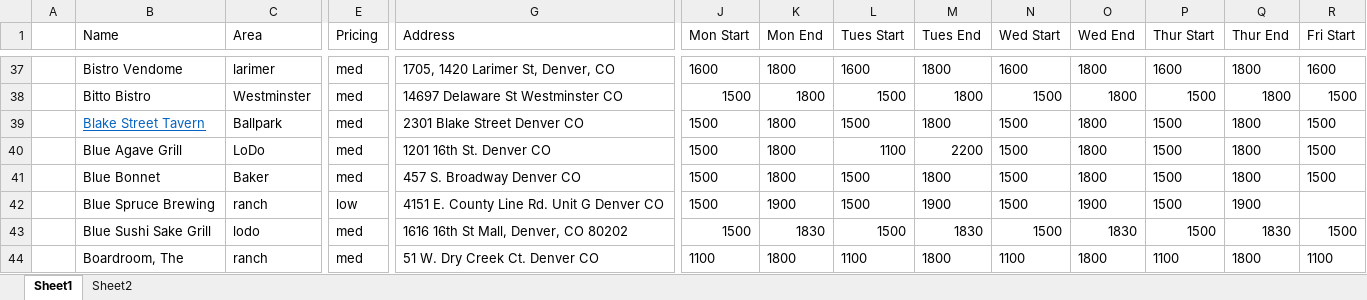
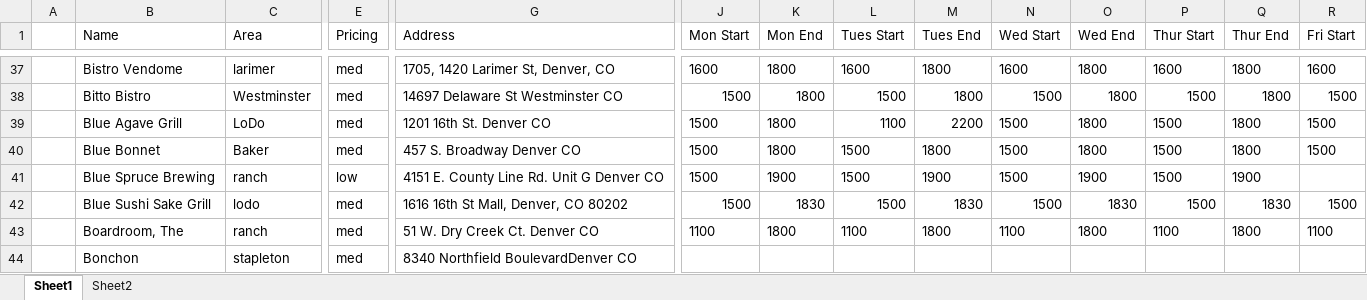
Before and after one commit to christian-lorange/hh_denver, an Excel workbook: database_working.xlsx, sheet Sheet1, drawn as a sheet; only a part is shown, gaps mark what is left out; the shorter side is filled out with more unchanged rows; values as stored, in another font and other column widths than the file's, no borders; rows hold the shown columns only; the diff names each change by its address in the sheet, - before the commit and + after, or states it on an @@ line.

Commit message:
Removed blake

```diff
--- a/database_working.xlsx (sheet Sheet1)
+++ b/database_working.xlsx (sheet Sheet1)
-row 39:  | Blake Street Tavern | Ballpark | med | 2301 Blake Street Denver CO | 1500 | 1800 | 1500 | 1800 | 1500 | 1800 | 1500 | 1800 | 1500
```
Also changed, not shown: 11 other files.
